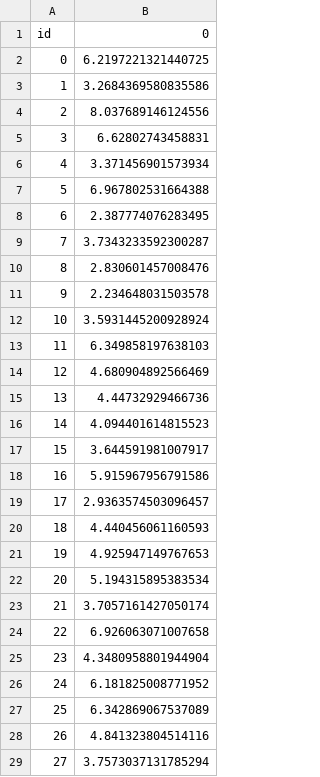
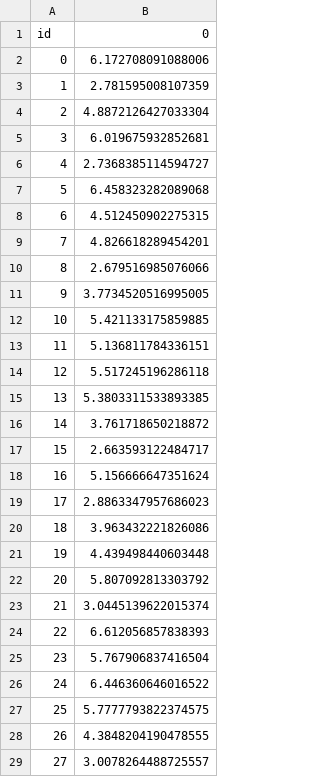
Before and after one commit to VaquenyGuy17/AA_Project_2, a CSV file: handle-missing-submission-01.csv, drawn as a sheet; only a part is shown; the diff covers the shown part only.

```diff
--- a/handle-missing-submission-01.csv
+++ b/handle-missing-submission-01.csv
@@ -1,29 +1,29 @@
 id,0
-0,6.2197221321440725
-1,3.2684369580835586
-2,8.037689146124556
-3,6.62802743458831
-4,3.371456901573934
-5,6.967802531664388
-6,2.387774076283495
-7,3.7343233592300287
-8,2.830601457008476
-9,2.234648031503578
-10,3.5931445200928924
-11,6.349858197638103
-12,4.680904892566469
-13,4.44732929466736
-14,4.094401614815523
-15,3.644591981007917
-16,5.915967956791586
-17,2.9363574503096457
-18,4.440456061160593
-19,4.925947149767653
-20,5.194315895383534
-21,3.7057161427050174
-22,6.926063071007658
-23,4.3480958801944904
-24,6.181825008771952
-25,6.342869067537089
-26,4.841323804514116
-27,3.7573037131785294
+0,6.172708091088006
+1,2.781595008107359
+2,4.8872126427033304
+3,6.019675932852681
+4,2.7368385114594727
+5,6.458323282089068
+6,4.512450902275315
+7,4.826618289454201
+8,2.679516985076066
+9,3.7734520516995005
+10,5.421133175859885
+11,5.136811784336151
+12,5.517245196286118
+13,5.3803311533893385
+14,3.761718650218872
+15,2.663593122484717
+16,5.156666647351624
+17,2.8863347957686023
+18,3.963432221826086
+19,4.439498440603448
+20,5.807092813303792
+21,3.0445139622015374
+22,6.612056857838393
+23,5.767906837416504
+24,6.446360646016522
+25,5.7777793822374575
+26,4.3848204190478555
+27,3.0078264488725557
```
Also changed, not shown: 72 edited cells elsewhere in this file, catboost_info/learn_error.tsv, catboost_info/time_left.tsv, 25 other files.
